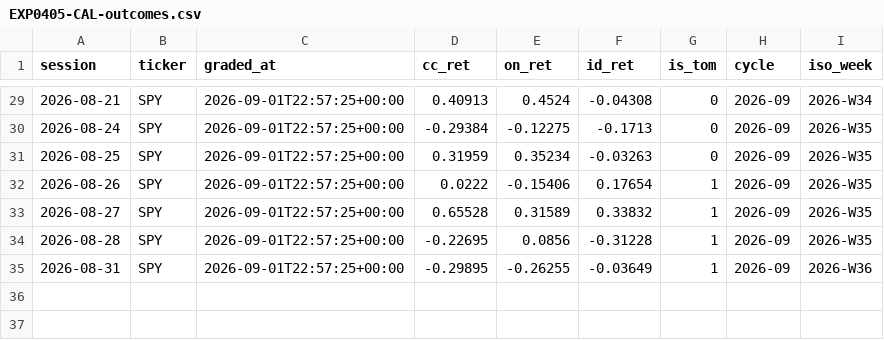
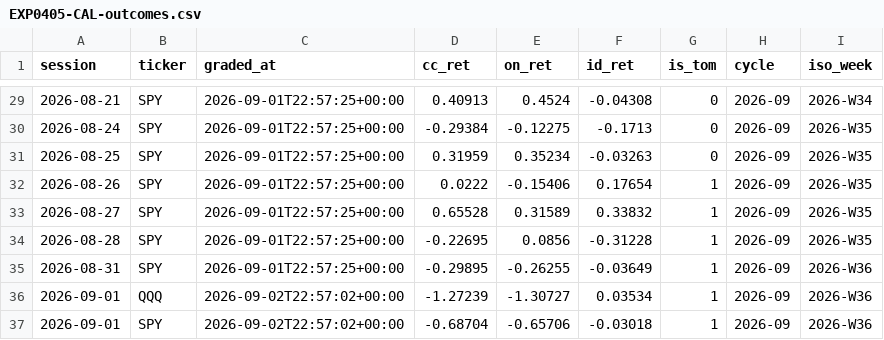
Before and after one commit to joshldavis/ThePickLog, a CSV file: experiments/EXP0405-CAL-outcomes.csv, drawn as a sheet; only a part is shown, gaps mark what is left out; the diff names each change by its address in the sheet, - before the commit and + after, or states it on an @@ line.

```diff
--- a/experiments/EXP0405-CAL-outcomes.csv
+++ b/experiments/EXP0405-CAL-outcomes.csv
+row 36: 2026-09-01 | QQQ | 2026-09-02T22:57:02+00:00 | -1.27239 | -1.30727 | 0.03534 | 1 | 2026-09 | 2026-W36
+row 37: 2026-09-01 | SPY | 2026-09-02T22:57:02+00:00 | -0.68704 | -0.65706 | -0.03018 | 1 | 2026-09 | 2026-W36
```
Also changed, not shown: control_outcomes.csv, experiments/EXP07-SMAPULL-outcomes.csv, 12 other files.
